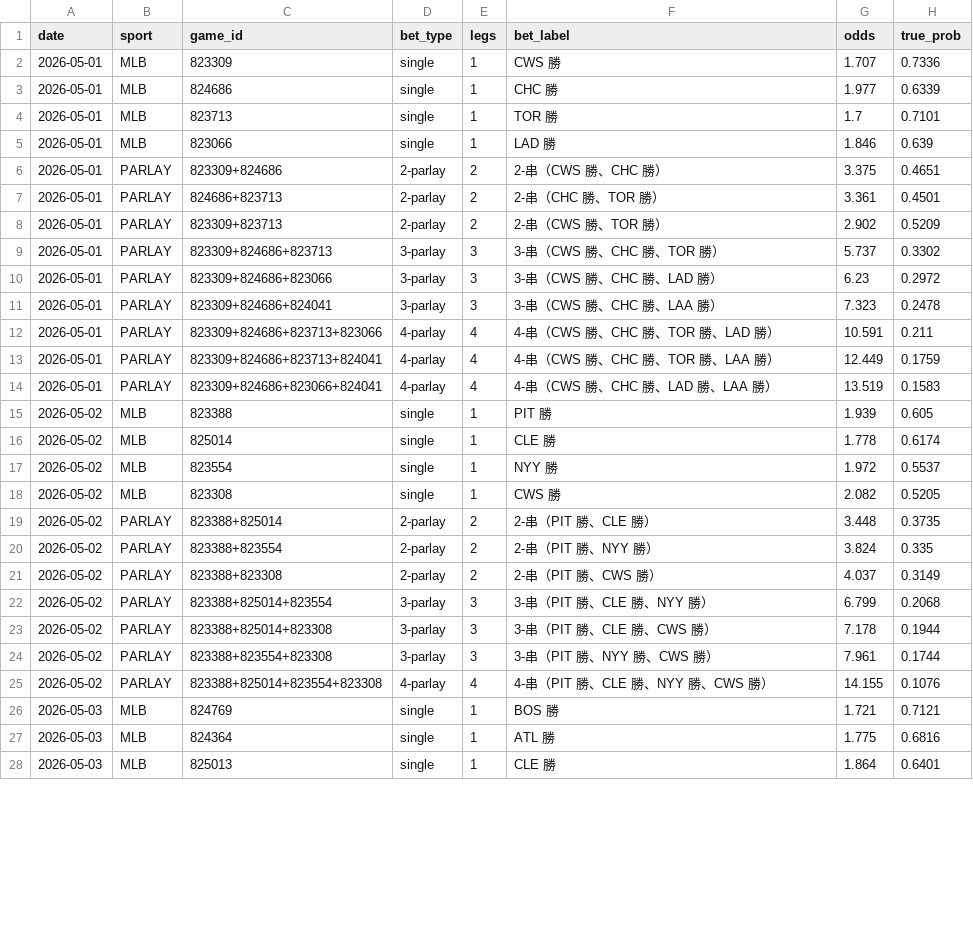
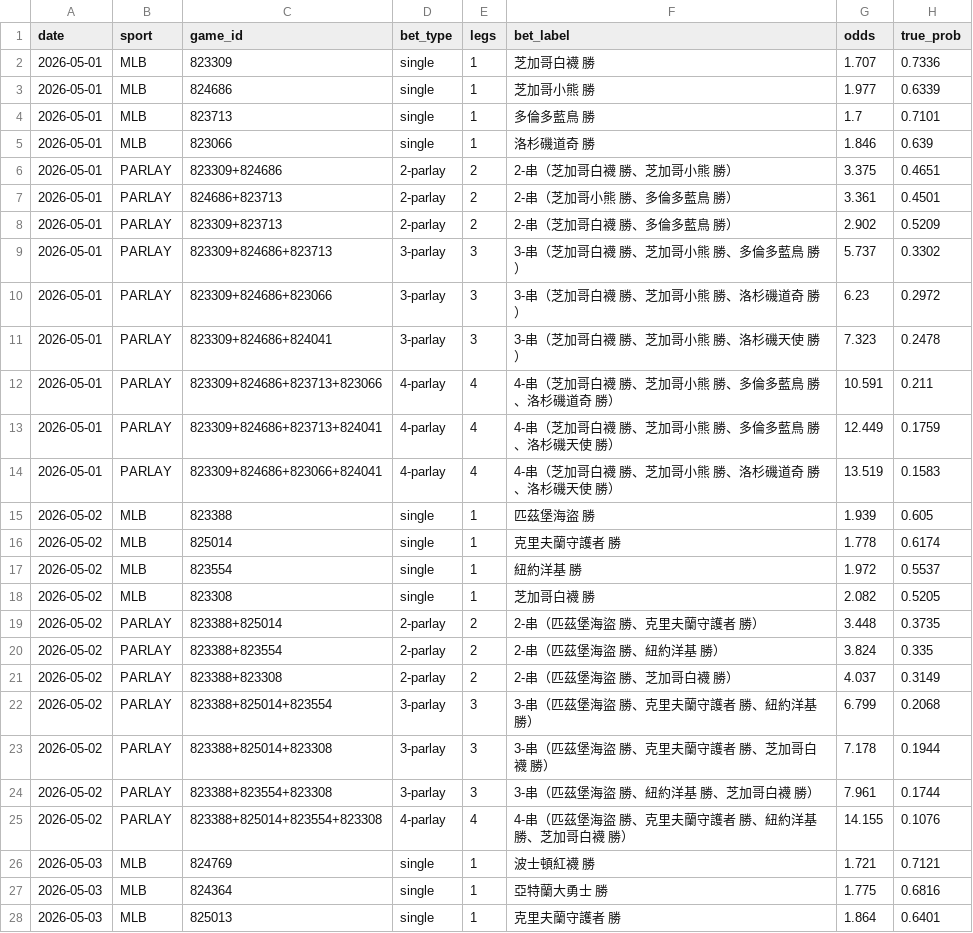
Before and after one commit to lolochen86-jpg/sports-ai-betting, a CSV file: data/backtest/backtest_log_2026-05-01_穩健.csv, drawn as a sheet; only a part is shown; the diff covers the shown part only; the diff names each change by its address in the sheet, - before the commit and + after, or states it on an @@ line.

```diff
--- a/data/backtest/backtest_log_2026-05-01_穩健.csv
+++ b/data/backtest/backtest_log_2026-05-01_穩健.csv
-F2 (bet_label): CWS 勝
+F2 (bet_label): 芝加哥白襪 勝
-F3 (bet_label): CHC 勝
+F3 (bet_label): 芝加哥小熊 勝
-F4 (bet_label): TOR 勝
+F4 (bet_label): 多倫多藍鳥 勝
-F5 (bet_label): LAD 勝
+F5 (bet_label): 洛杉磯道奇 勝
-F6 (bet_label): 2-串（CWS 勝、CHC 勝）
+F6 (bet_label): 2-串（芝加哥白襪 勝、芝加哥小熊 勝）
-F7 (bet_label): 2-串（CHC 勝、TOR 勝）
+F7 (bet_label): 2-串（芝加哥小熊 勝、多倫多藍鳥 勝）
-F8 (bet_label): 2-串（CWS 勝、TOR 勝）
+F8 (bet_label): 2-串（芝加哥白襪 勝、多倫多藍鳥 勝）
-F9 (bet_label): 3-串（CWS 勝、CHC 勝、TOR 勝）
+F9 (bet_label): 3-串（芝加哥白襪 勝、芝加哥小熊 勝、多倫多藍鳥 勝）
-F10 (bet_label): 3-串（CWS 勝、CHC 勝、LAD 勝）
+F10 (bet_label): 3-串（芝加哥白襪 勝、芝加哥小熊 勝、洛杉磯道奇 勝）
-F11 (bet_label): 3-串（CWS 勝、CHC 勝、LAA 勝）
+F11 (bet_label): 3-串（芝加哥白襪 勝、芝加哥小熊 勝、洛杉磯天使 勝）
-F12 (bet_label): 4-串（CWS 勝、CHC 勝、TOR 勝、LAD 勝）
+F12 (bet_label): 4-串（芝加哥白襪 勝、芝加哥小熊 勝、多倫多藍鳥 勝、洛杉磯道奇 勝）
-F13 (bet_label): 4-串（CWS 勝、CHC 勝、TOR 勝、LAA 勝）
+F13 (bet_label): 4-串（芝加哥白襪 勝、芝加哥小熊 勝、多倫多藍鳥 勝、洛杉磯天使 勝）
-F14 (bet_label): 4-串（CWS 勝、CHC 勝、LAD 勝、LAA 勝）
+F14 (bet_label): 4-串（芝加哥白襪 勝、芝加哥小熊 勝、洛杉磯道奇 勝、洛杉磯天使 勝）
-F15 (bet_label): PIT 勝
+F15 (bet_label): 匹茲堡海盜 勝
-F16 (bet_label): CLE 勝
+F16 (bet_label): 克里夫蘭守護者 勝
-F17 (bet_label): NYY 勝
+F17 (bet_label): 紐約洋基 勝
-F18 (bet_label): CWS 勝
+F18 (bet_label): 芝加哥白襪 勝
-F19 (bet_label): 2-串（PIT 勝、CLE 勝）
+F19 (bet_label): 2-串（匹茲堡海盜 勝、克里夫蘭守護者 勝）
-F20 (bet_label): 2-串（PIT 勝、NYY 勝）
+F20 (bet_label): 2-串（匹茲堡海盜 勝、紐約洋基 勝）
-F21 (bet_label): 2-串（PIT 勝、CWS 勝）
+F21 (bet_label): 2-串（匹茲堡海盜 勝、芝加哥白襪 勝）
-F22 (bet_label): 3-串（PIT 勝、CLE 勝、NYY 勝）
+F22 (bet_label): 3-串（匹茲堡海盜 勝、克里夫蘭守護者 勝、紐約洋基 勝）
-F23 (bet_label): 3-串（PIT 勝、CLE 勝、CWS 勝）
+F23 (bet_label): 3-串（匹茲堡海盜 勝、克里夫蘭守護者 勝、芝加哥白襪 勝）
-F24 (bet_label): 3-串（PIT 勝、NYY 勝、CWS 勝）
+F24 (bet_label): 3-串（匹茲堡海盜 勝、紐約洋基 勝、芝加哥白襪 勝）
-F25 (bet_label): 4-串（PIT 勝、CLE 勝、NYY 勝、CWS 勝）
+F25 (bet_label): 4-串（匹茲堡海盜 勝、克里夫蘭守護者 勝、紐約洋基 勝、芝加哥白襪 勝）
-F26 (bet_label): BOS 勝
+F26 (bet_label): 波士頓紅襪 勝
-F27 (bet_label): ATL 勝
+F27 (bet_label): 亞特蘭大勇士 勝
-F28 (bet_label): CLE 勝
+F28 (bet_label): 克里夫蘭守護者 勝
```
Also changed, not shown: 115 edited cells elsewhere in this file, data/backtest/backtest_log_2026-05-01_激進.csv, 3 other files.
